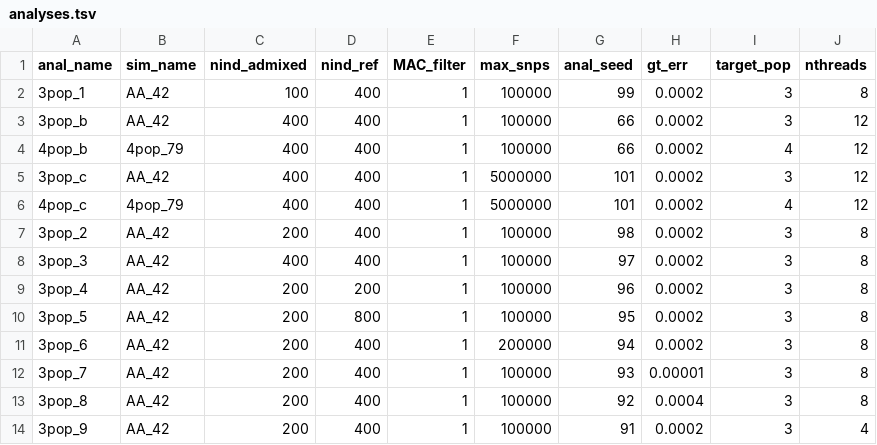
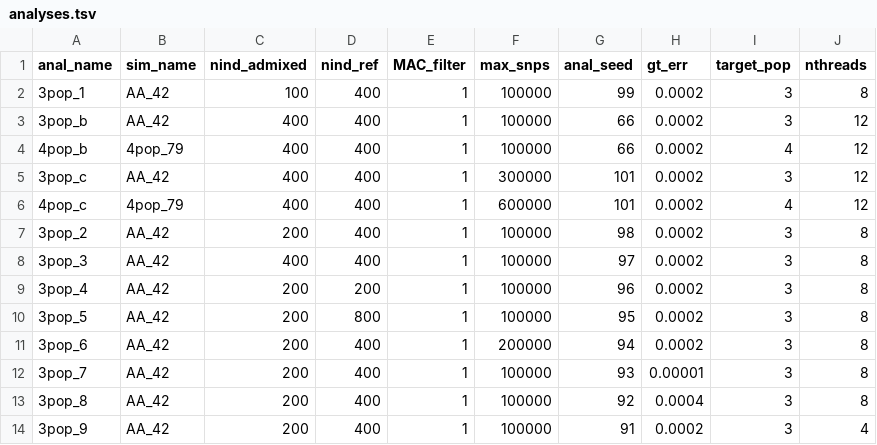
Before and after one commit to rwaples/lai-sim, a TSV file: config/analyses.tsv, drawn as a sheet.

```diff
--- a/config/analyses.tsv
+++ b/config/analyses.tsv
@@ -4,4 +4,4 @@ anal_name	sim_name	nind_admixed	nind_ref	MAC_filter	max_snps	anal_seed	gt_err	ta
 4pop_b	4pop_79	400	400	1	100000	66	0.0002	4	12
-3pop_c	AA_42	400	400	1	5000000	101	0.0002	3	12
-4pop_c	4pop_79	400	400	1	5000000	101	0.0002	4	12
+3pop_c	AA_42	400	400	1	300000	101	0.0002	3	12
+4pop_c	4pop_79	400	400	1	600000	101	0.0002	4	12
 3pop_2	AA_42	200	400	1	100000	98	0.0002	3	8
```
Also changed, not shown: 3 other files.
